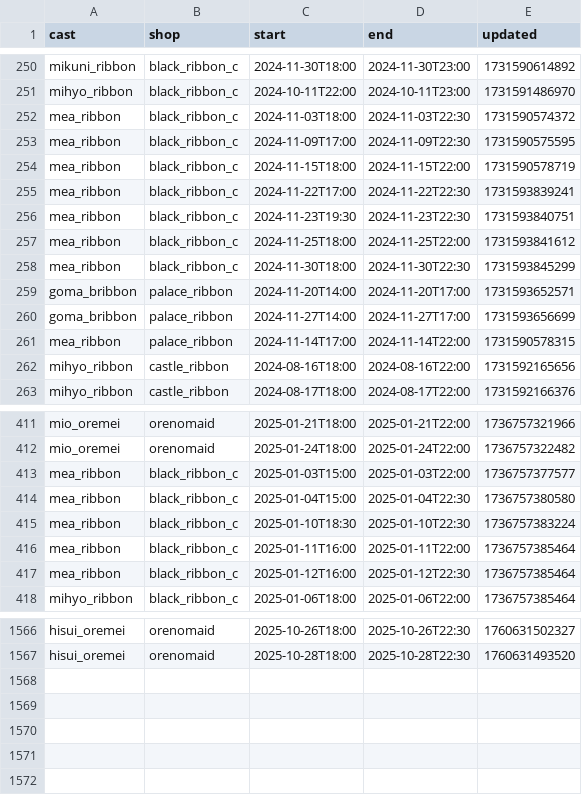
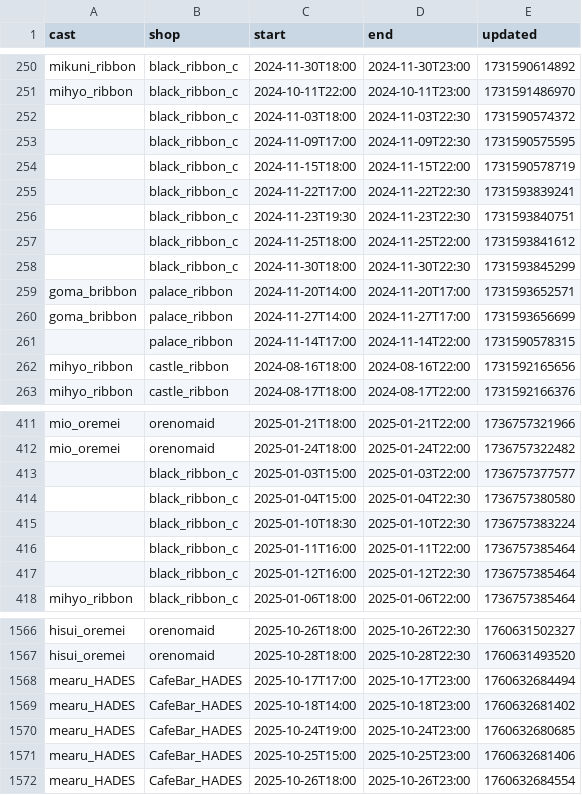
Before and after one commit to c890904/cafeSchedule, a CSV file: schedule.csv, drawn as a sheet; only a part is shown, gaps mark what is left out; the diff covers the shown part only.

```diff
--- a/schedule.csv
+++ b/schedule.csv
@@ -251,12 +251,12 @@ mikuni_ribbon,black_ribbon_c,2024-11-30T18:00,2024-11-30T23:00,1731590614892
 mihyo_ribbon,black_ribbon_c,2024-10-11T22:00,2024-10-11T23:00,1731591486970
-mea_ribbon,black_ribbon_c,2024-11-03T18:00,2024-11-03T22:30,1731590574372
-mea_ribbon,black_ribbon_c,2024-11-09T17:00,2024-11-09T22:30,1731590575595
-mea_ribbon,black_ribbon_c,2024-11-15T18:00,2024-11-15T22:00,1731590578719
-mea_ribbon,black_ribbon_c,2024-11-22T17:00,2024-11-22T22:30,1731593839241
-mea_ribbon,black_ribbon_c,2024-11-23T19:30,2024-11-23T22:30,1731593840751
-mea_ribbon,black_ribbon_c,2024-11-25T18:00,2024-11-25T22:00,1731593841612
-mea_ribbon,black_ribbon_c,2024-11-30T18:00,2024-11-30T22:30,1731593845299
+,black_ribbon_c,2024-11-03T18:00,2024-11-03T22:30,1731590574372
+,black_ribbon_c,2024-11-09T17:00,2024-11-09T22:30,1731590575595
+,black_ribbon_c,2024-11-15T18:00,2024-11-15T22:00,1731590578719
+,black_ribbon_c,2024-11-22T17:00,2024-11-22T22:30,1731593839241
+,black_ribbon_c,2024-11-23T19:30,2024-11-23T22:30,1731593840751
+,black_ribbon_c,2024-11-25T18:00,2024-11-25T22:00,1731593841612
+,black_ribbon_c,2024-11-30T18:00,2024-11-30T22:30,1731593845299
 goma_bribbon,palace_ribbon,2024-11-20T14:00,2024-11-20T17:00,1731593652571
 goma_bribbon,palace_ribbon,2024-11-27T14:00,2024-11-27T17:00,1731593656699
-mea_ribbon,palace_ribbon,2024-11-14T17:00,2024-11-14T22:00,1731590578315
+,palace_ribbon,2024-11-14T17:00,2024-11-14T22:00,1731590578315
 mihyo_ribbon,castle_ribbon,2024-08-16T18:00,2024-08-16T22:00,1731592165656
@@ -412,7 +412,7 @@ mio_oremei,orenomaid,2025-01-21T18:00,2025-01-21T22:00,1736757321966
 mio_oremei,orenomaid,2025-01-24T18:00,2025-01-24T22:00,1736757322482
-mea_ribbon,black_ribbon_c,2025-01-03T15:00,2025-01-03T22:00,1736757377577
-mea_ribbon,black_ribbon_c,2025-01-04T15:00,2025-01-04T22:30,1736757380580
-mea_ribbon,black_ribbon_c,2025-01-10T18:30,2025-01-10T22:30,1736757383224
-mea_ribbon,black_ribbon_c,2025-01-11T16:00,2025-01-11T22:00,1736757385464
-mea_ribbon,black_ribbon_c,2025-01-12T16:00,2025-01-12T22:30,1736757385464
+,black_ribbon_c,2025-01-03T15:00,2025-01-03T22:00,1736757377577
+,black_ribbon_c,2025-01-04T15:00,2025-01-04T22:30,1736757380580
+,black_ribbon_c,2025-01-10T18:30,2025-01-10T22:30,1736757383224
+,black_ribbon_c,2025-01-11T16:00,2025-01-11T22:00,1736757385464
+,black_ribbon_c,2025-01-12T16:00,2025-01-12T22:30,1736757385464
 mihyo_ribbon,black_ribbon_c,2025-01-06T18:00,2025-01-06T22:00,1736757385464
@@ -1567 +1567,6 @@ hisui_oremei,orenomaid,2025-10-26T18:00,2025-10-26T22:30,1760631502327
 hisui_oremei,orenomaid,2025-10-28T18:00,2025-10-28T22:30,1760631493520
+mearu_HADES,CafeBar_HADES,2025-10-17T17:00,2025-10-17T23:00,1760632684494
+mearu_HADES,CafeBar_HADES,2025-10-18T14:00,2025-10-18T23:00,1760632681402
+mearu_HADES,CafeBar_HADES,2025-10-24T19:00,2025-10-24T23:00,1760632680685
+mearu_HADES,CafeBar_HADES,2025-10-25T15:00,2025-10-25T23:00,1760632681406
+mearu_HADES,CafeBar_HADES,2025-10-26T18:00,2025-10-26T23:00,1760632684554
```
Also changed, not shown: 7 edited cells elsewhere in this file, cast.csv, 6 other files.
